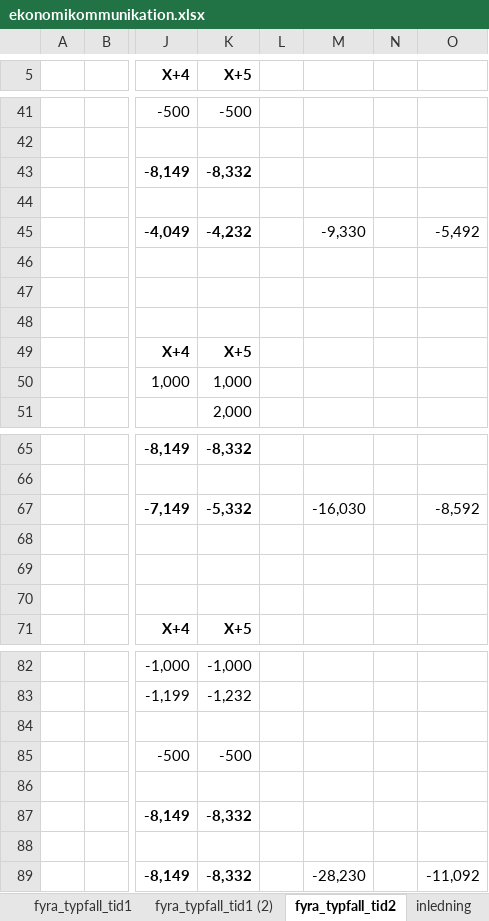
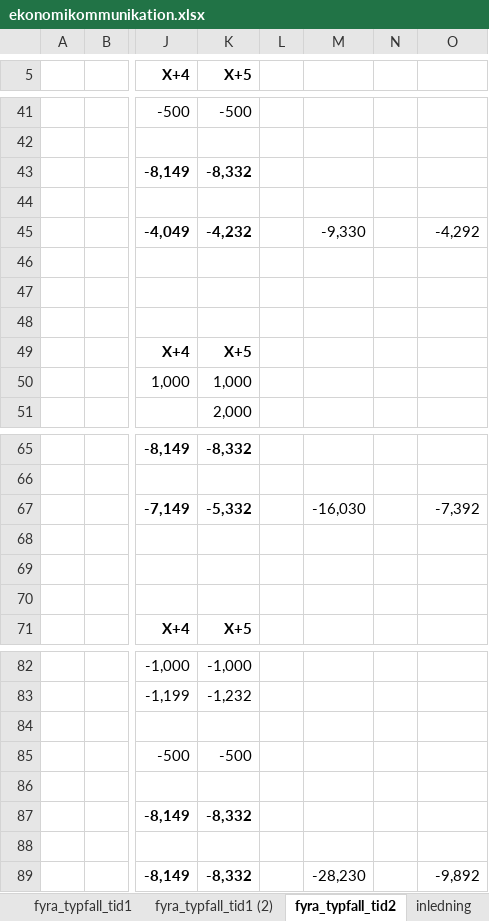
Before and after one commit to kentlundgren/Ekonomi, an Excel workbook: ekonomikommunikation/260903/ekonomikommunikation.xlsx, sheet fyra_typfall_tid2, drawn as a sheet; only a part is shown, gaps mark what is left out; values as stored, in another font and other column widths than the file's, no borders; the diff names each change by its address in the sheet, - before the commit and + after, or states it on an @@ line.

```diff
--- a/ekonomikommunikation/260903/ekonomikommunikation.xlsx (sheet fyra_typfall_tid2)
+++ b/ekonomikommunikation/260903/ekonomikommunikation.xlsx (sheet fyra_typfall_tid2)
-O45: -5,492
+O45: -4,292
-O67: -8,592
+O67: -7,392
-O89: -11,092
+O89: -9,892
```
Also changed, not shown: sheet fyra_typfall_tid1 (2), 1 other file.
